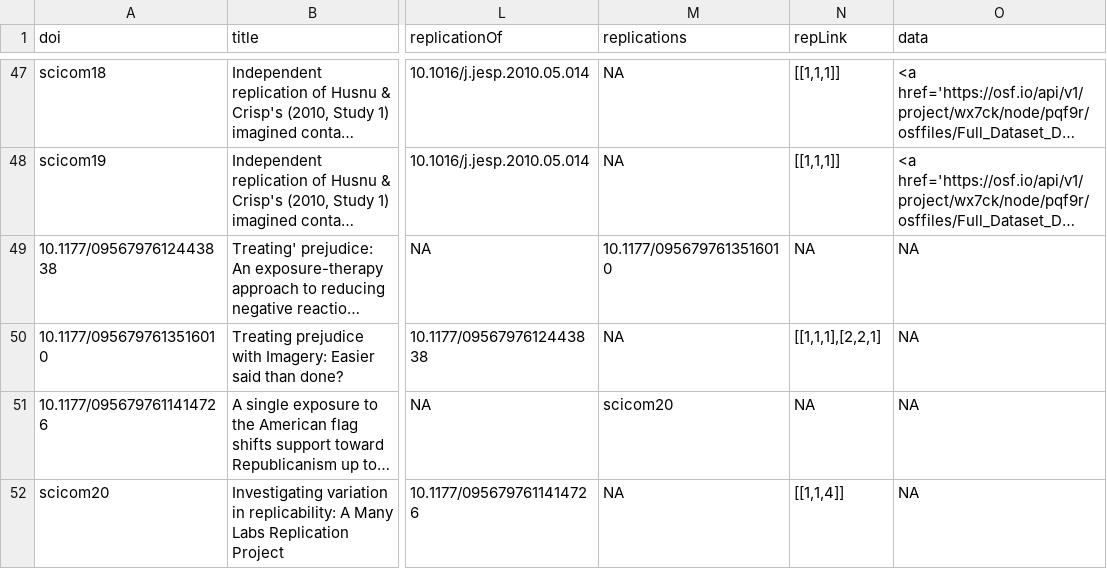
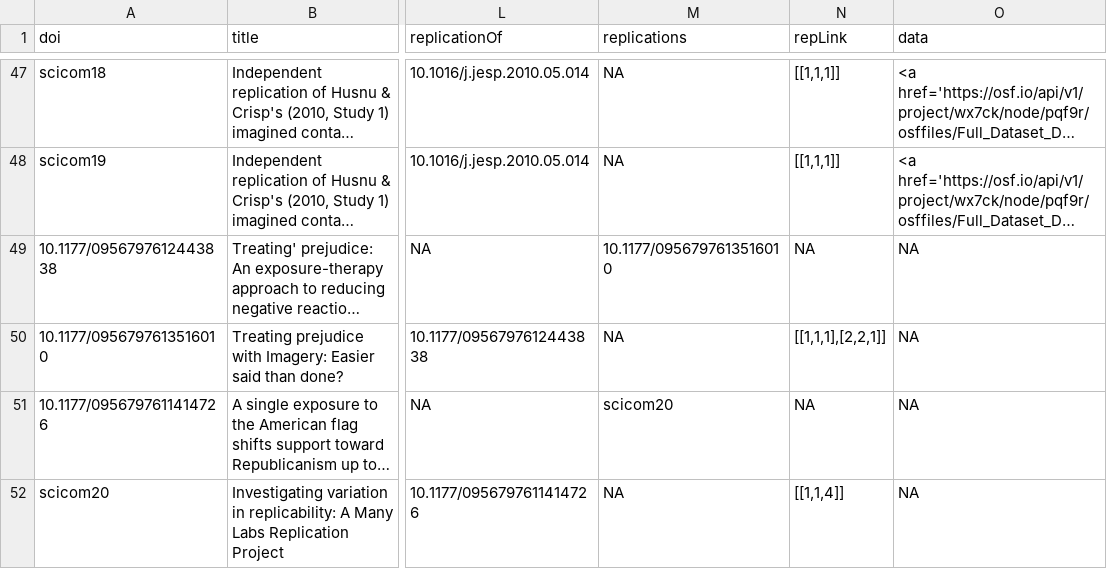
Before and after one commit to eplebel/science-commons, a CSV file: articles.csv, drawn as a sheet; only a part is shown, gaps mark what is left out; long unchanged cells end in …; the diff names each change by its address in the sheet, - before the commit and + after, or states it on an @@ line.

```diff
--- a/articles.csv
+++ b/articles.csv
-N50 (repLink): [[1,1,1],[2,2,1]
+N50 (repLink): [[1,1,1],[2,2,1]]
```
Also changed, not shown: journals.csv.
